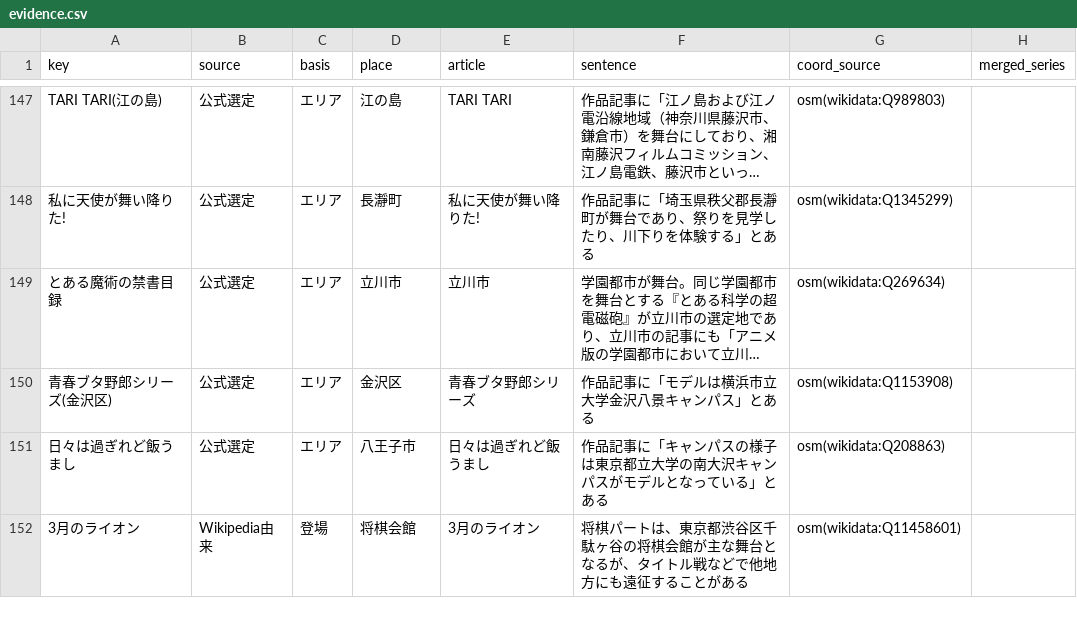
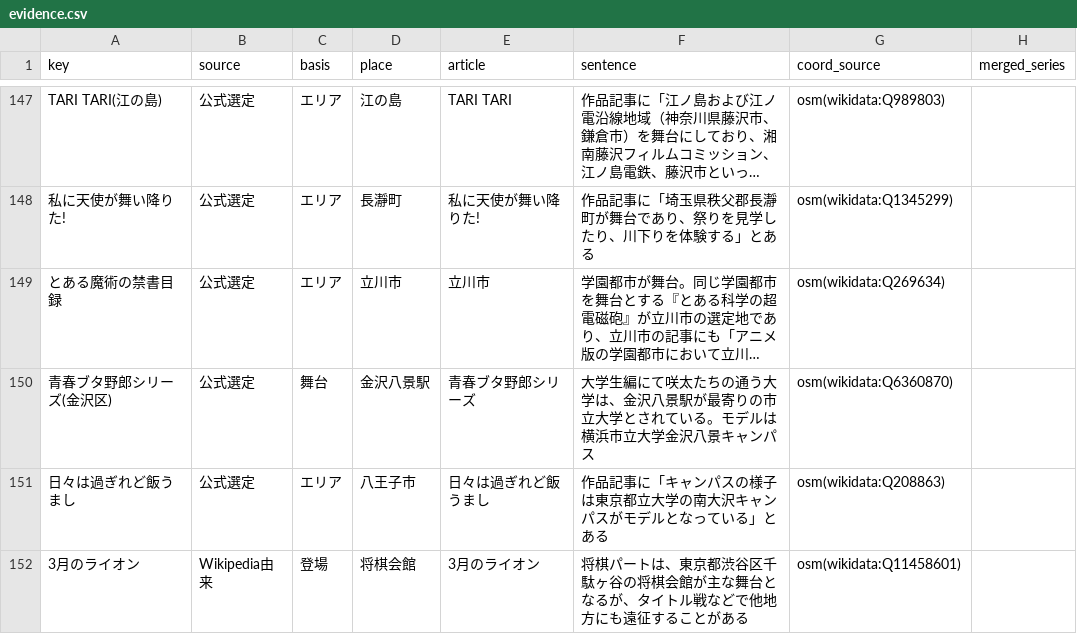
Before and after one commit to rtcode337/travel-log-data, a CSV file: anime_seichi/evidence.csv, drawn as a sheet; only a part is shown, gaps mark what is left out; long unchanged cells end in …; the diff covers the shown part only; the diff names each change by its address in the sheet, - before the commit and + after, or states it on an @@ line.

```diff
--- a/anime_seichi/evidence.csv
+++ b/anime_seichi/evidence.csv
-C150 (basis): エリア
+C150 (basis): 舞台
-D150 (place): 金沢区
+D150 (place): 金沢八景駅
-F150 (sentence): 作品記事に「モデルは横浜市立大学金沢八景キャンパス」とある
+F150 (sentence): 大学生編にて咲太たちの通う大学は、金沢八景駅が最寄りの市立大学とされている。モデルは横浜市立大学金沢八景キャンパス
-G150 (coord_source): osm(wikidata:Q1153908)
+G150 (coord_source): osm(wikidata:Q6360870)
```
Also changed, not shown: 16 added rows and 40 edited cells elsewhere in this file, anime_seichi/spots.csv, 3 other files.
